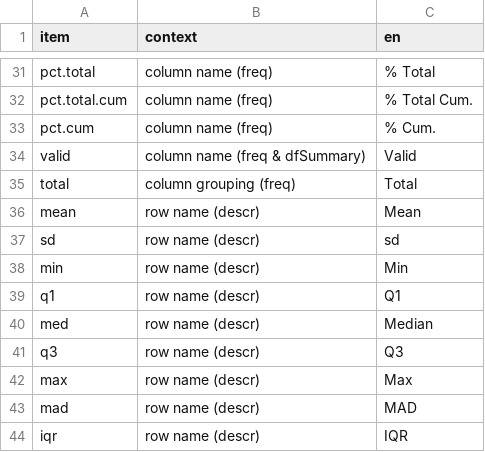
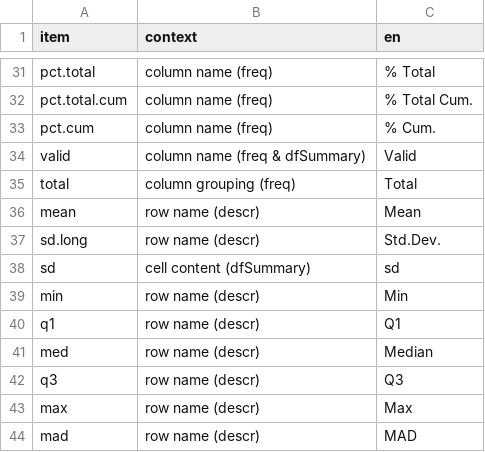
Before and after one commit to dcomtois/summarytools, a CSV file: translations/en.csv, drawn as a sheet; only a part is shown, gaps mark what is left out; the shorter side is filled out with more unchanged rows.

```diff
--- a/translations/en.csv
+++ b/translations/en.csv
@@ -36,3 +36,4 @@ total                ,column grouping (freq)          ,Total
 mean                 ,row name (descr)                ,Mean
-sd                   ,row name (descr)                ,sd
+sd.long              ,row name (descr)                ,Std.Dev.
+sd                   ,cell content (dfSummary)        ,sd
 min                  ,row name (descr)                ,Min
```
Also changed, not shown: translations/fr.csv, translations/language_template.csv, 4 other files.
